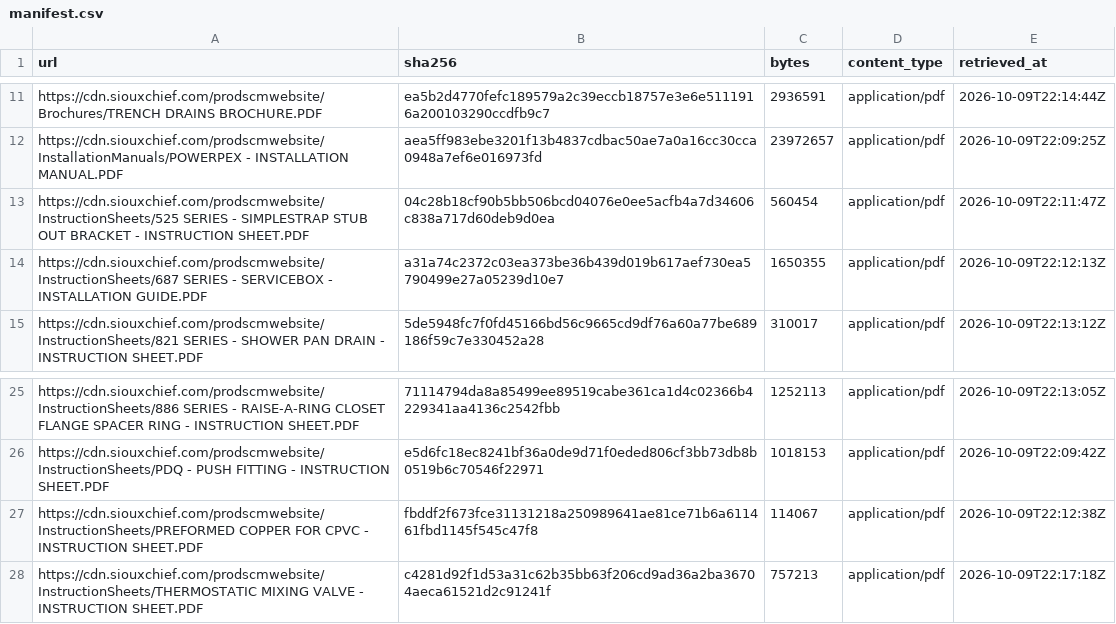
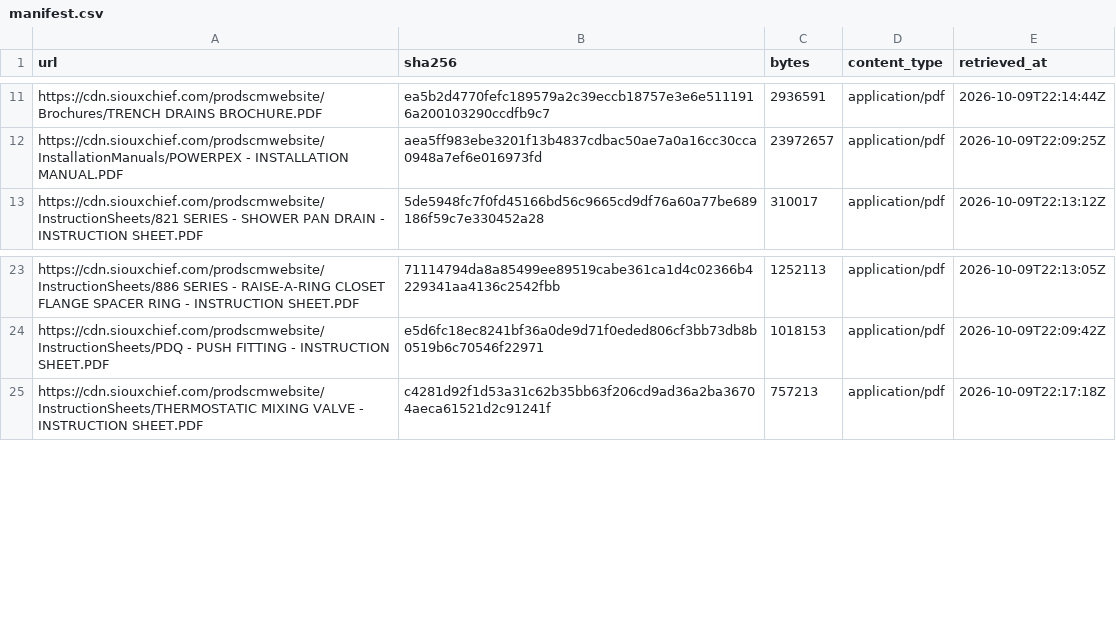
Before and after one commit to ved-dave/manufacturer-scraper-eval, a CSV file: harness/gold/sioux-chief.evidence/manifest.csv, drawn as a sheet; only a part is shown, gaps mark what is left out.

```diff
--- a/harness/gold/sioux-chief.evidence/manifest.csv
+++ b/harness/gold/sioux-chief.evidence/manifest.csv
@@ -12,4 +12,2 @@ https://cdn.siouxchief.com/prodscmwebsite/Brochures/TRENCH DRAINS BROCHURE.PDF,e
 https://cdn.siouxchief.com/prodscmwebsite/InstallationManuals/POWERPEX - INSTALLATION MANUAL.PDF,aea5ff983ebe3201f13b4837cdbac50ae7a0a16cc30cca0948a7ef6e016973fd,23972657,application/pdf,2026-10-09T22:09:25Z
-https://cdn.siouxchief.com/prodscmwebsite/InstructionSheets/525 SERIES - SIMPLESTRAP STUB OUT BRACKET - INSTRUCTION SHEET.PDF,04c28b18cf90b5bb506bcd04076e0ee5acfb4a7d34606c838a717d60deb9d0ea,560454,application/pdf,2026-10-09T22:11:47Z
-https://cdn.siouxchief.com/prodscmwebsite/InstructionSheets/687 SERIES - SERVICEBOX - INSTALLATION GUIDE.PDF,a31a74c2372c03ea373be36b439d019b617aef730ea5790499e27a05239d10e7,1650355,application/pdf,2026-10-09T22:12:13Z
 https://cdn.siouxchief.com/prodscmwebsite/InstructionSheets/821 SERIES - SHOWER PAN DRAIN - INSTRUCTION SHEET.PDF,5de5948fc7f0fd45166bd56c9665cd9df76a60a77be689186f59c7e330452a28,310017,application/pdf,2026-10-09T22:13:12Z
@@ -26,3 +24,2 @@ https://cdn.siouxchief.com/prodscmwebsite/InstructionSheets/886 SERIES - RAISE-A
 https://cdn.siouxchief.com/prodscmwebsite/InstructionSheets/PDQ - PUSH FITTING - INSTRUCTION SHEET.PDF,e5d6fc18ec8241bf36a0de9d71f0eded806cf3bb73db8b0519b6c70546f22971,1018153,application/pdf,2026-10-09T22:09:42Z
-https://cdn.siouxchief.com/prodscmwebsite/InstructionSheets/PREFORMED COPPER FOR CPVC -  INSTRUCTION SHEET.PDF,fbddf2f673fce31131218a250989641ae81ce71b6a611461fbd1145f545c47f8,114067,application/pdf,2026-10-09T22:12:38Z
 https://cdn.siouxchief.com/prodscmwebsite/InstructionSheets/THERMOSTATIC MIXING VALVE - INSTRUCTION SHEET.PDF,c4281d92f1d53a31c62b35bb63f206cd9ad36a2ba36704aeca61521d2c91241f,757213,application/pdf,2026-10-09T22:17:18Z
```
Also changed, not shown: 1 other file.
